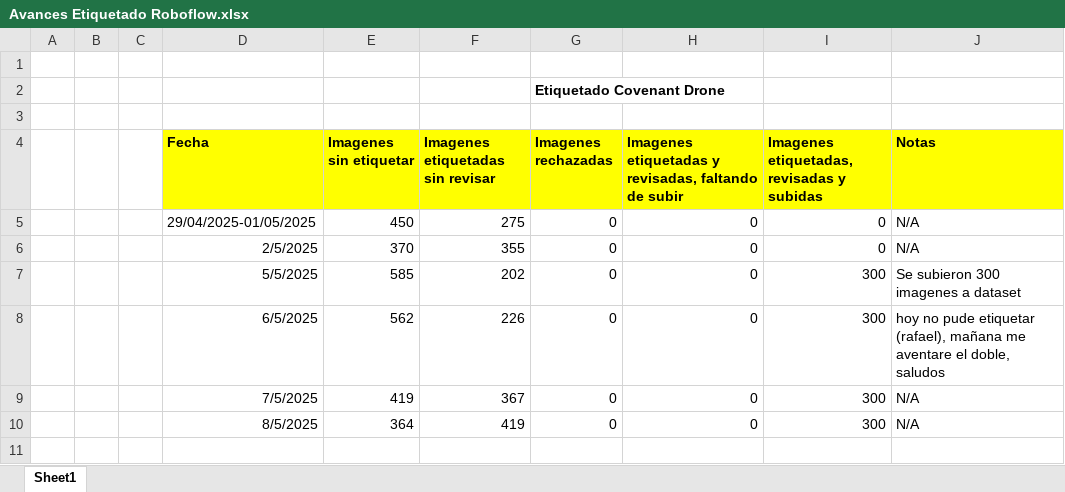
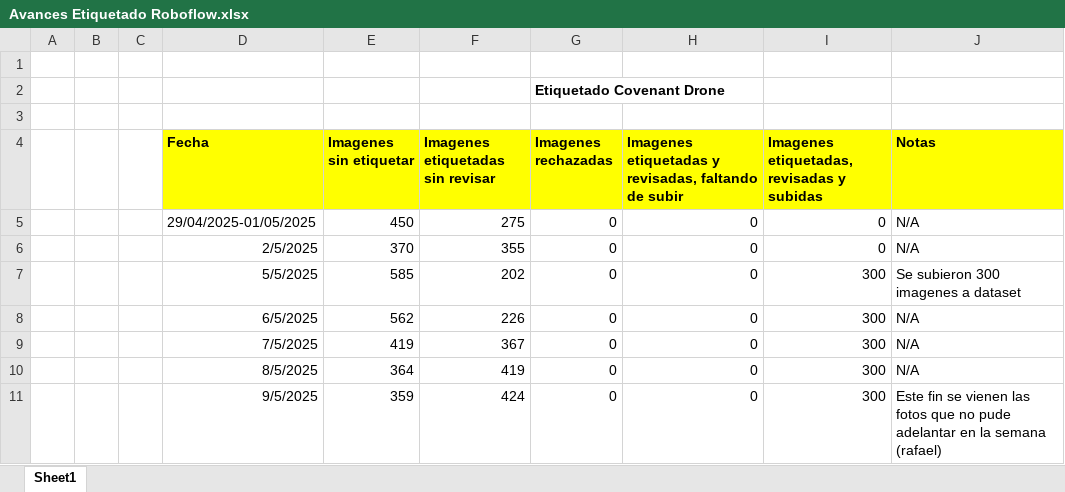
Before and after one commit to covenant-org/luminary, an Excel workbook: datasets/Avances Etiquetado Roboflow.xlsx, sheet Sheet1, drawn as a sheet; values as stored, in another font and other column widths than the file's, no borders; the diff names each change by its address in the sheet, - before the commit and + after, or states it on an @@ line.

Commit message:
Avances Etiquetado Roboflow Viernes 5/9/2025
Saludos

```diff
--- a/datasets/Avances Etiquetado Roboflow.xlsx (sheet Sheet1)
+++ b/datasets/Avances Etiquetado Roboflow.xlsx (sheet Sheet1)
-J8 (Notas): hoy no pude etiquetar (rafael), mañana me aventare el doble, saludos
+J8 (Notas): N/A
+row 11:  |  |  | 9/5/2025 | 359 | 424 | 0 | 0 | 300 | Este fin se vienen las fotos que no pude adelantar en la semana (rafael)
```
